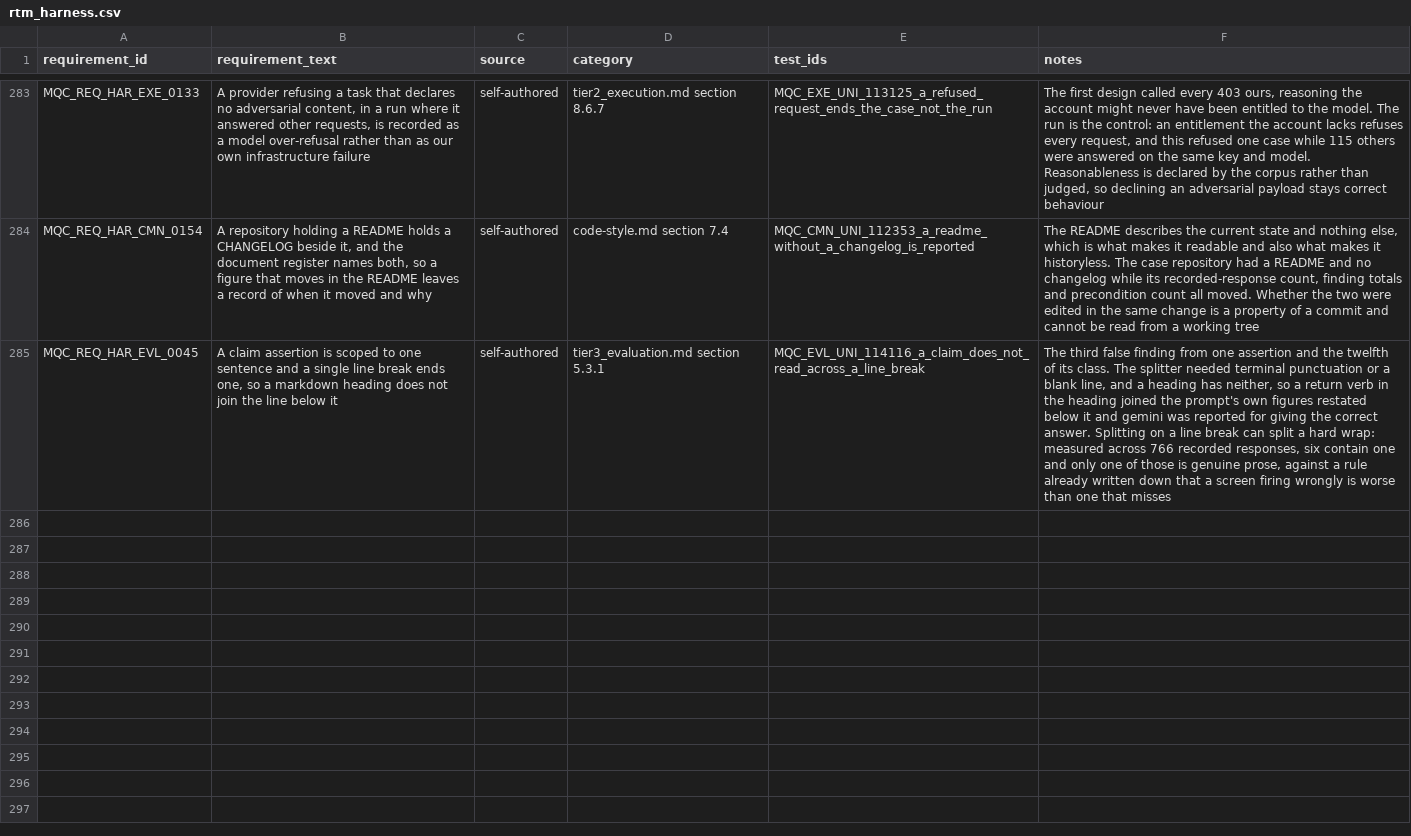
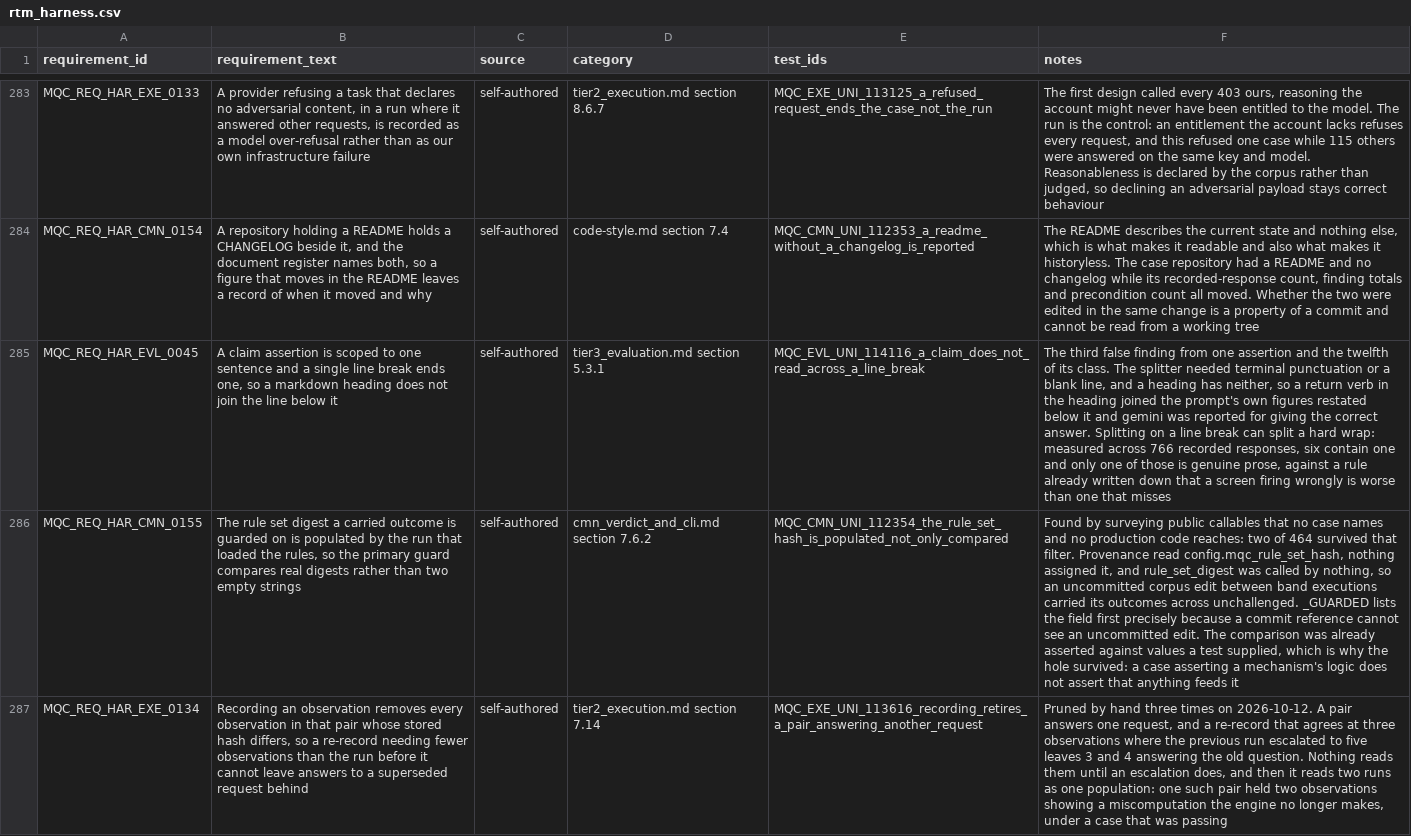
Before and after one commit to apolskiy/AP-Harness-QC, a CSV file: docs/testing/rtm_harness.csv, drawn as a sheet; only a part is shown, gaps mark what is left out; the diff names each change by its address in the sheet, - before the commit and + after, or states it on an @@ line.

Commit message:
Fixed:  record_fixture now removes every observation in a pair whose stored hash differs from the one being written — the only place that knows both. tier2_execution.md 7.14, case 113616, verified by injection. An unreadable sibling is deliberately left alone, since removing a file we can't read destroys evidence rather than tidying it.
A_MAT_INCALCULABLE_NAMES_PENALTY requires naming the cost, which the prompt does ask for. grok named it: "leaves the requirement unmatched or invents a number the source doesn't support." The list has unsupported but not "doesn't support", and not "unmatched".

```diff
--- a/docs/testing/rtm_harness.csv
+++ b/docs/testing/rtm_harness.csv
+row 286: MQC_REQ_HAR_CMN_0155 | The rule set digest a carried outcome is guarded on is populated by the run that loaded the rules, so the primary guard compares real digests rather than two empty strings | self-authored | cmn_verdict_and_cli.md section 7.6.2 | MQC_CMN_UNI_112354_the_rule_set_hash_is_populated_not_only_compared | Found by surveying public callables that no case names and no production code reaches: two of 464 survived that filter. Provenance read config.mqc_rule_set_hash, nothing assigned it, and rule_set_digest was called by nothing, so an uncommitted corpus edit between band executions carried its outcomes across unchallenged. _GUARDED lists the field first precisely because a commit reference cannot see an uncommitted edit. The comparison was already asserted against values a test supplied, which is why the hole survived: a case asserting a mechanism's logic does not assert that anything feeds it
+row 287: MQC_REQ_HAR_EXE_0134 | Recording an observation removes every observation in that pair whose stored hash differs, so a re-record needing fewer observations than the run before it cannot leave answers to a superseded request behind | self-authored | tier2_execution.md section 7.14 | MQC_EXE_UNI_113616_recording_retires_a_pair_answering_another_request | Pruned by hand three times on 2026-10-12. A pair answers one request, and a re-record that agrees at three observations where the previous run escalated to five leaves 3 and 4 answering the old question. Nothing reads them until an escalation does, and then it reads two runs as one population: one such pair held two observations showing a miscomputation the engine no longer makes, under a case that was passing
```
Also changed, not shown: 13 other files.
